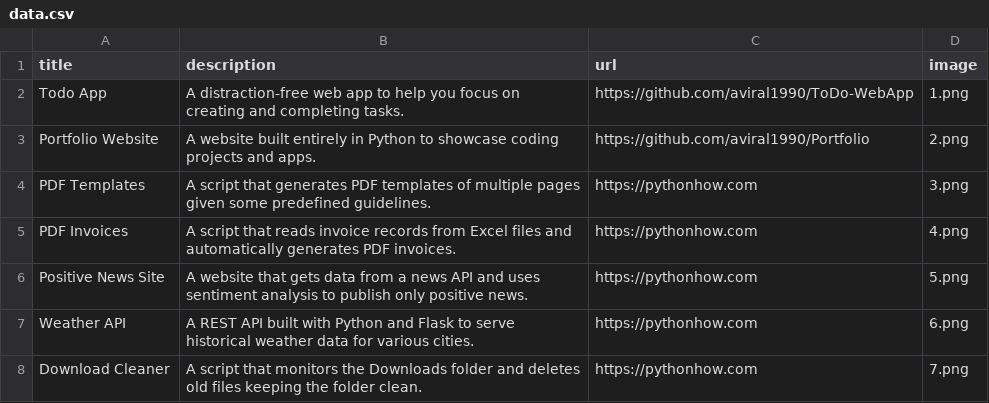
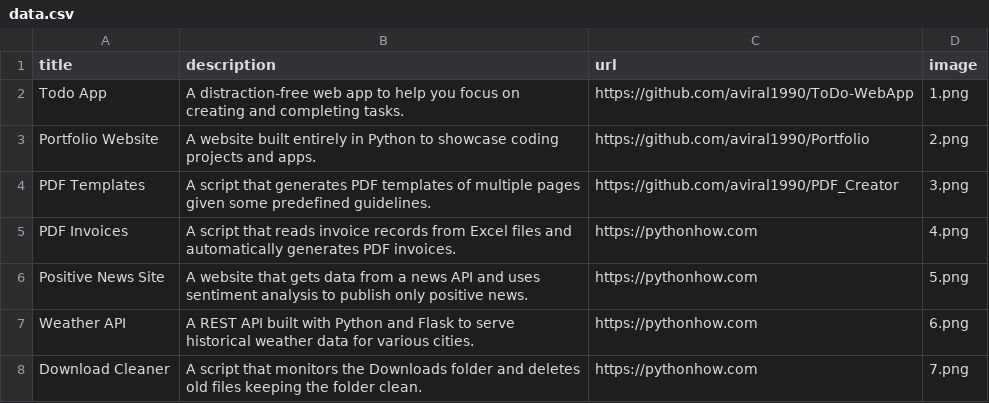
Before and after one commit to aviral1990/Portfolio, a CSV file: data.csv, drawn as a sheet; only a part is shown.

Commit message:
PDF Creator Source Code Link Updated

```diff
--- a/data.csv
+++ b/data.csv
@@ -3,3 +3,3 @@ Todo App;A distraction-free web app to help you focus on creating and completing
 Portfolio Website;A website built entirely in Python to showcase coding projects and apps.;https://github.com/aviral1990/Portfolio;2.png
-PDF Templates;A script that generates PDF templates of multiple pages given some predefined guidelines.;https://pythonhow.com;3.png
+PDF Templates;A script that generates PDF templates of multiple pages given some predefined guidelines.;https://github.com/aviral1990/PDF_Creator;3.png
 PDF Invoices;A script that reads invoice records from Excel files and automatically generates PDF invoices.;https://pythonhow.com;4.png
```
